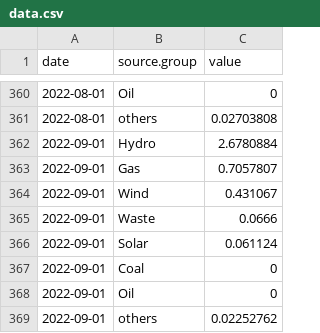
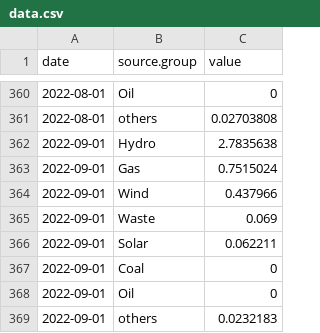
Before and after one commit to petres/energy, a CSV file: web/data/generation/data.csv, drawn as a sheet; only a part is shown, gaps mark what is left out.

Commit message:
data update

```diff
--- a/web/data/generation/data.csv
+++ b/web/data/generation/data.csv
@@ -361,9 +361,9 @@ date,source.group,value
 2022-08-01,others,0.02703808
-2022-09-01,Hydro,2.6780884
-2022-09-01,Gas,0.7057807
-2022-09-01,Wind,0.431067
-2022-09-01,Waste,0.0666
-2022-09-01,Solar,0.061124
+2022-09-01,Hydro,2.7835638
+2022-09-01,Gas,0.7515024
+2022-09-01,Wind,0.437966
+2022-09-01,Waste,0.069
+2022-09-01,Solar,0.062211
 2022-09-01,Coal,0
 2022-09-01,Oil,0
-2022-09-01,others,0.02252762
+2022-09-01,others,0.0232183
```
Also changed, not shown: web/data/generation-gas/data.csv, web/data/load/data.csv, 2 other files.
